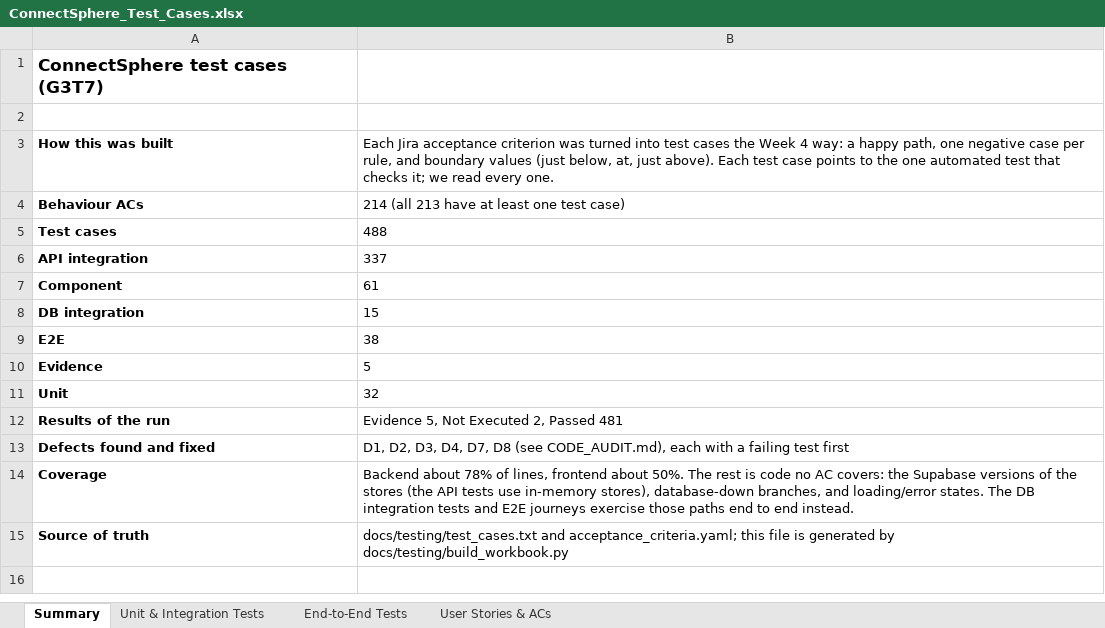
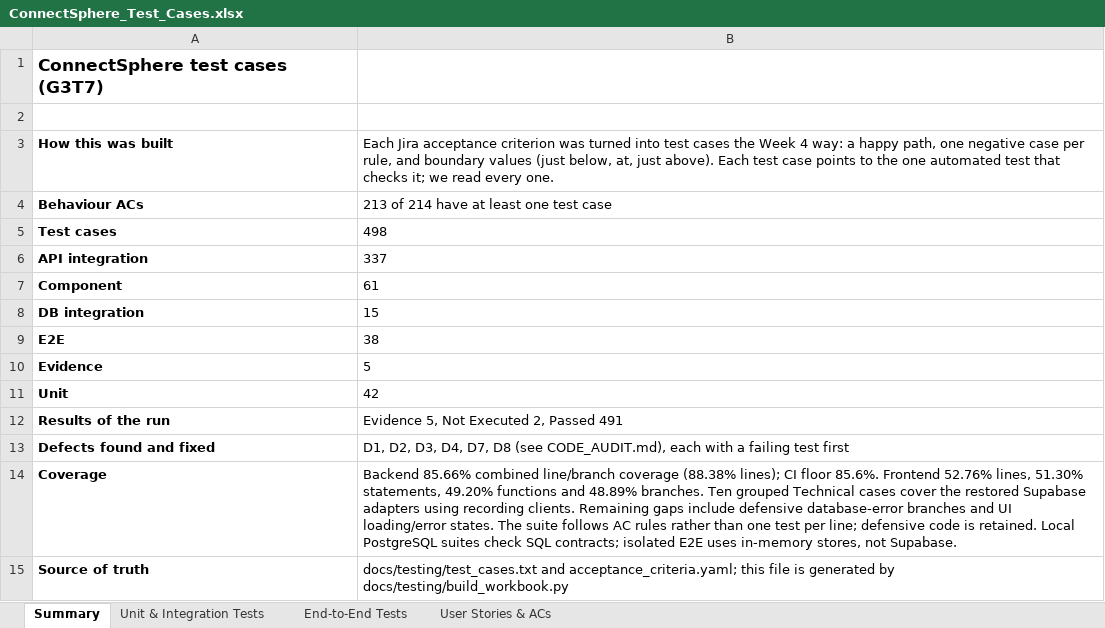
Before and after one commit to 3thannn/SPMG3T7, an Excel workbook: docs/testing/ConnectSphere_Test_Cases.xlsx, sheet Summary, drawn as a sheet; values as stored, in another font and other column widths than the file's, no borders; the diff names each change by its address in the sheet, - before the commit and + after, or states it on an @@ line.

```diff
--- a/docs/testing/ConnectSphere_Test_Cases.xlsx (sheet Summary)
+++ b/docs/testing/ConnectSphere_Test_Cases.xlsx (sheet Summary)
-B4: 214 (all 213 have at least one test case)
+B4: 213 of 214 have at least one test case
-B5: 488
+B5: 498
-B11: 32
+B11: 42
-B12: Evidence 5, Not Executed 2, Passed 481
+B12: Evidence 5, Not Executed 2, Passed 491
-B14: Backend about 78% of lines, frontend about 50%. The rest is code no AC covers: the Supabase versions of the stores (the API tests use in-memory stores), database-down branches, and loading/error states. The DB integration tests and E2E journeys exercise those paths end to end instead.
+B14: Backend 85.66% combined line/branch coverage (88.38% lines); CI floor 85.6%. Frontend 52.76% lines, 51.30% statements, 49.20% functions and 48.89% branches. Ten grouped Technical cases cover the restored Supabase adapters using recording clients. Remaining gaps include defensive database-error branches and UI loading/error states. The suite follows AC rules rather than one test per line; defensive code is retained. Local PostgreSQL suites check SQL contracts; isolated E2E uses in-memory stores, not Supabase.
```
Also changed, not shown: sheet Unit & Integration Tests, sheet User Stories & ACs, sheet End-to-End Tests, 4 other files.
